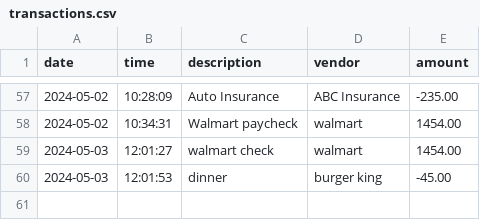
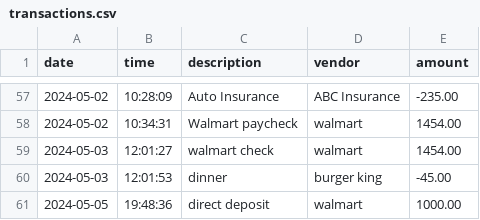
Before and after one commit to Davidmtw2/Bootcamp-Labs, a CSV file: Capstone/AccountingLedgerApplication/src/main/resources/transactions.csv, drawn as a sheet; only a part is shown, gaps mark what is left out.

Commit message:
fix

```diff
--- a/Capstone/AccountingLedgerApplication/src/main/resources/transactions.csv
+++ b/Capstone/AccountingLedgerApplication/src/main/resources/transactions.csv
@@ -60 +60,2 @@ date|time|description|vendor|amount
 2024-05-03|12:01:53|dinner|burger king|-45.00
+2024-05-05|19:48:36|direct deposit|walmart|1000.00
```
